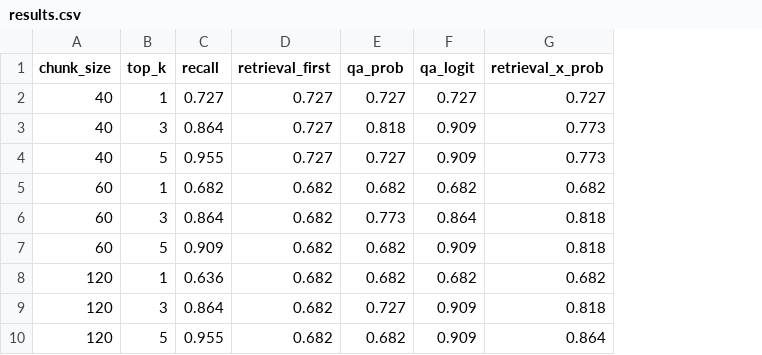
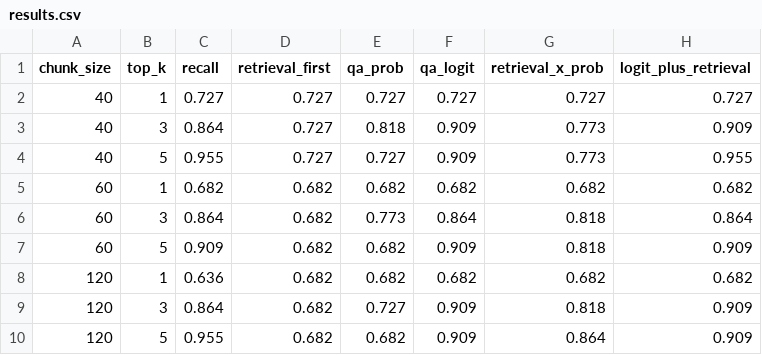
Before and after one commit to shakil57-max/PT22026, a CSV file: sia091/eval/results.csv, drawn as a sheet; the diff names each change by its address in the sheet, - before the commit and + after, or states it on an @@ line.

```diff
--- a/sia091/eval/results.csv
+++ b/sia091/eval/results.csv
+column H (logit_plus_retrieval), rows 2-10: 0.727 | 0.909 | 0.955 | 0.682 | 0.864 | 0.909 | 0.682 | 0.909 | 0.909
```
Also changed, not shown: 1 other file.
